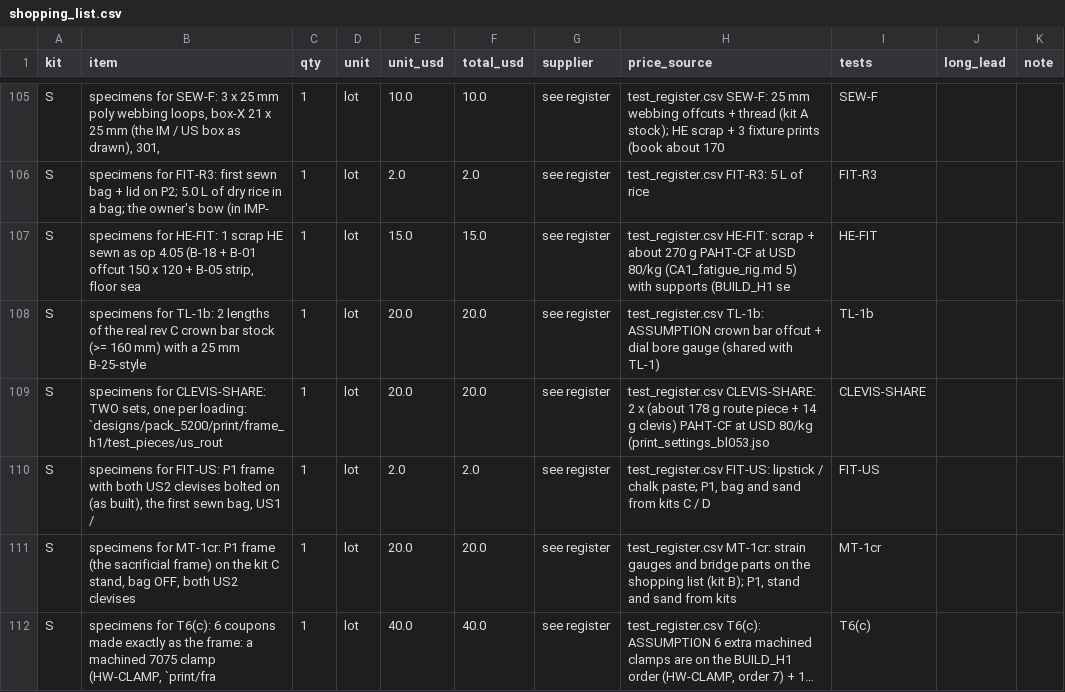
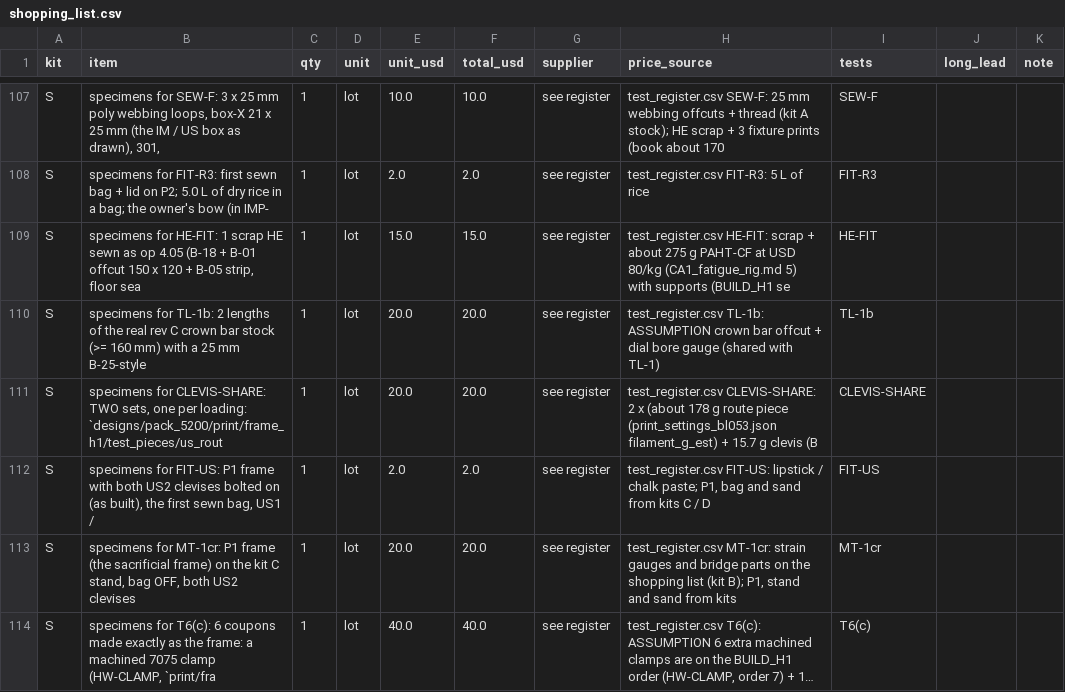
Before and after one commit to Overcastly-AI/Hunting-appeal, a CSV file: outputs/release/test_kit/shopping_list.csv, drawn as a sheet; only a part is shown, gaps mark what is left out; long unchanged cells end in …; the diff covers the shown part only.

```diff
--- a/outputs/release/test_kit/shopping_list.csv
+++ b/outputs/release/test_kit/shopping_list.csv
@@ -106,5 +108,5 @@ S,"specimens for SEW-F: 3 x 25 mm poly webbing loops, box-X 21 x 25 mm (the IM /
 S,specimens for FIT-R3: first sewn bag + lid on P2; 5.0 L of dry rice in a bag; the owner's bow (in IMP-,1,lot,2.0,2.0,see register,test_register.csv FIT-R3: 5 L of rice,FIT-R3,,
-S,"specimens for HE-FIT: 1 scrap HE sewn as op 4.05 (B-18 + B-01 offcut 150 x 120 + B-05 strip, floor sea",1,lot,15.0,15.0,see register,test_register.csv HE-FIT: scrap + about 270 g PAHT-CF at USD 80/kg (CA1_fatigue_rig.md 5) with supports (BUILD_H1 se,HE-FIT,,
+S,"specimens for HE-FIT: 1 scrap HE sewn as op 4.05 (B-18 + B-01 offcut 150 x 120 + B-05 strip, floor sea",1,lot,15.0,15.0,see register,test_register.csv HE-FIT: scrap + about 275 g PAHT-CF at USD 80/kg (CA1_fatigue_rig.md 5) with supports (BUILD_H1 se,HE-FIT,,
 S,specimens for TL-1b: 2 lengths of the real rev C crown bar stock (>= 160 mm) with a 25 mm B-25-style ,1,lot,20.0,20.0,see register,test_register.csv TL-1b: ASSUMPTION crown bar offcut + dial bore gauge (shared with TL-1),TL-1b,,
-S,"specimens for CLEVIS-SHARE: TWO sets, one per loading: `designs/pack_5200/print/frame_h1/test_pieces/us_rout",1,lot,20.0,20.0,see register,test_register.csv CLEVIS-SHARE: 2 x (about 178 g route piece + 14 g clevis) PAHT-CF at USD 80/kg (print_settings_bl053.jso,CLEVIS-SHARE,,
+S,"specimens for CLEVIS-SHARE: TWO sets, one per loading: `designs/pack_5200/print/frame_h1/test_pieces/us_rout",1,lot,20.0,20.0,see register,test_register.csv CLEVIS-SHARE: 2 x (about 178 g route piece (print_settings_bl053.json filament_g_est) + 15.7 g clevis (B,CLEVIS-SHARE,,
 S,"specimens for FIT-US: P1 frame with both US2 clevises bolted on (as built), the first sewn bag, US1 / ",1,lot,2.0,2.0,see register,"test_register.csv FIT-US: lipstick / chalk paste; P1, bag and sand from kits C / D",FIT-US,,
```
Also changed, not shown: 3 added rows and 5 edited cells elsewhere in this file, outputs/release/test_kit/order_of_work.csv, outputs/release/test_kit/results_template.csv, 18 other files.
